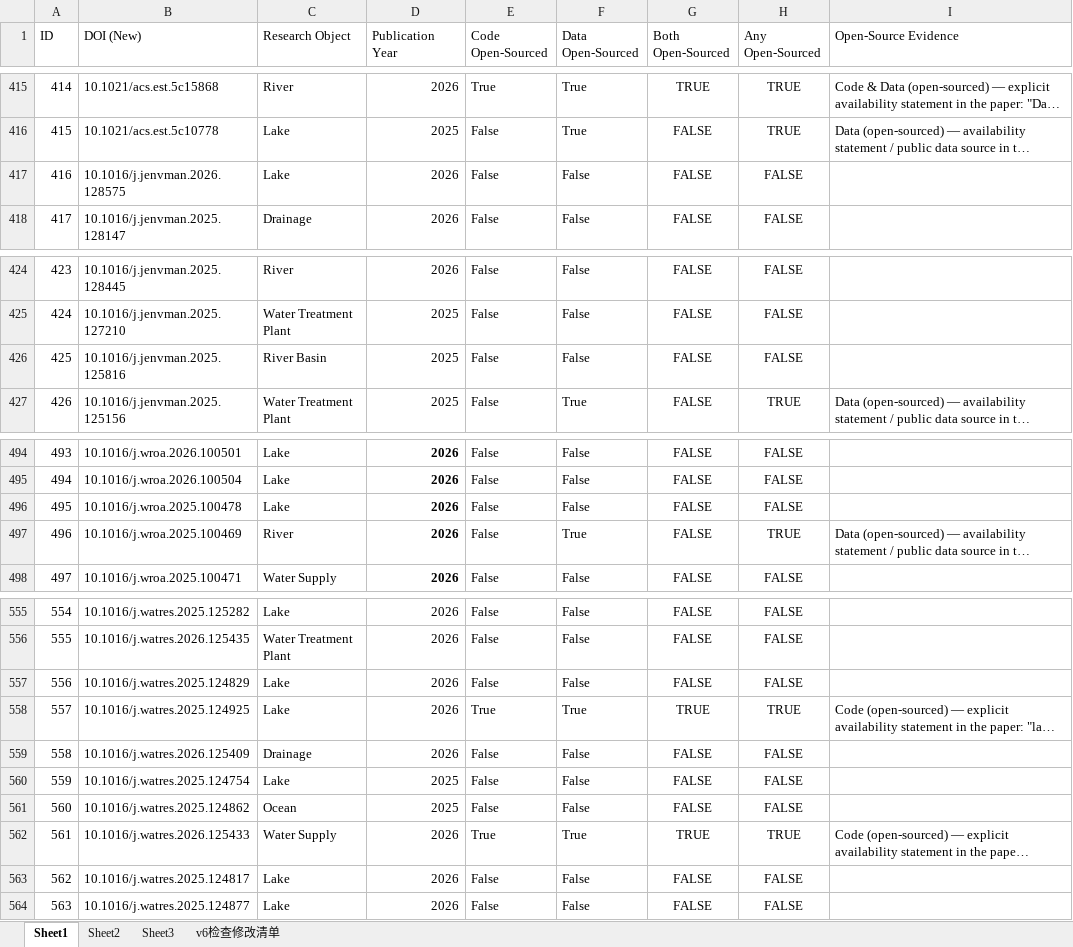
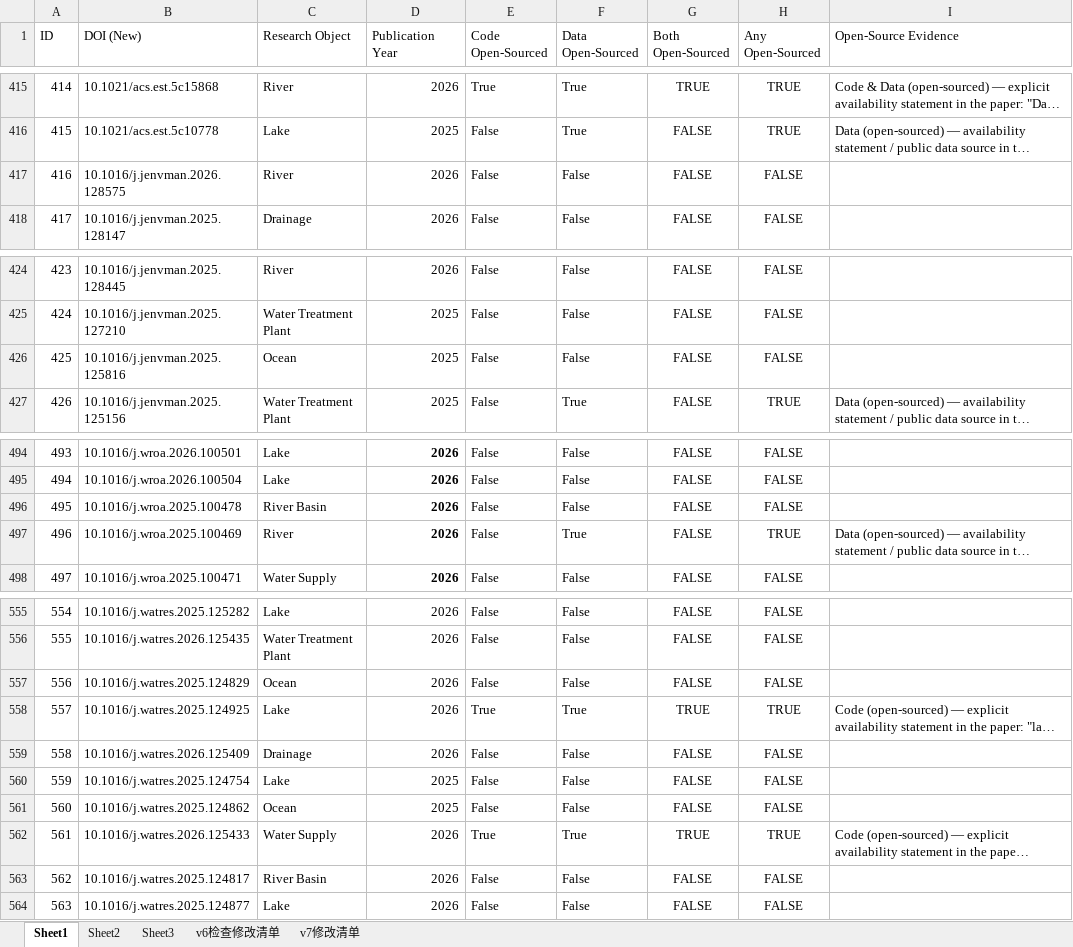
Before and after one commit to DantEzio/AquaOpen, an Excel workbook: opensource status.xlsx, sheet Sheet1, drawn as a sheet; only a part is shown, gaps mark what is left out; long unchanged cells end in …; values as stored, in another font and other column widths than the file's, no borders; conditional formats not drawn; the diff covers the shown part only; the diff names each change by its address in the sheet, - before the commit and + after, or states it on an @@ line.

```diff
--- a/opensource status.xlsx (sheet Sheet1)
+++ b/opensource status.xlsx (sheet Sheet1)
+sheet tab: v7修改清单
-C417 (Research Object): Lake
+C417 (Research Object): River
-C426 (Research Object): River Basin
+C426 (Research Object): Ocean
-C496 (Research Object): Lake
+C496 (Research Object): River Basin
-C557 (Research Object): Lake
+C557 (Research Object): Ocean
-C563 (Research Object): Lake
+C563 (Research Object): River Basin
```
Also changed, not shown: 2 edited cells elsewhere in this sheet.
